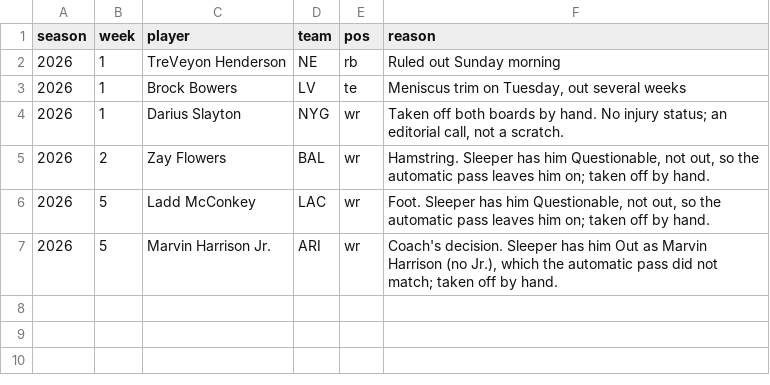
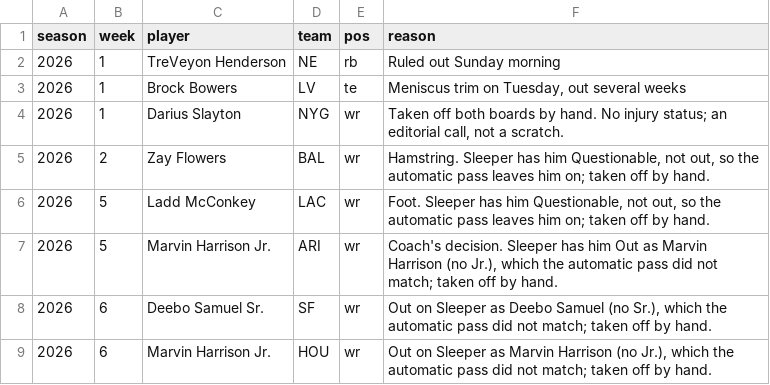
Before and after one commit to maditphillips/The-Delta-Duo, a CSV file: data/weekly/ruled-out.csv, drawn as a sheet; the diff names each change by its address in the sheet, - before the commit and + after, or states it on an @@ line.

```diff
--- a/data/weekly/ruled-out.csv
+++ b/data/weekly/ruled-out.csv
+row 8: 2026 | 6 | Deebo Samuel Sr. | SF | wr | Out on Sleeper as Deebo Samuel (no Sr.), which the automatic pass did not match; taken off by hand.
+row 9: 2026 | 6 | Marvin Harrison Jr. | HOU | wr | Out on Sleeper as Marvin Harrison (no Jr.), which the automatic pass did not match; taken off by hand.
```
Also changed, not shown: 11 other files.
